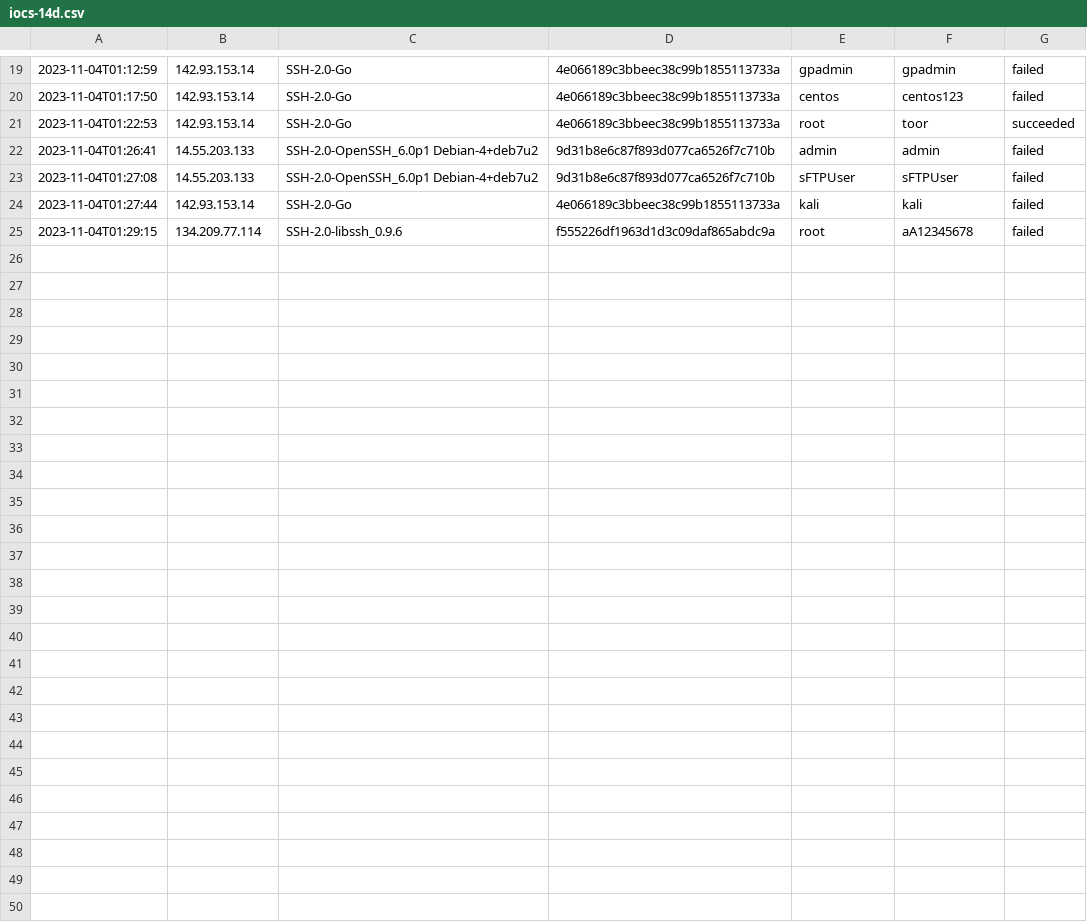
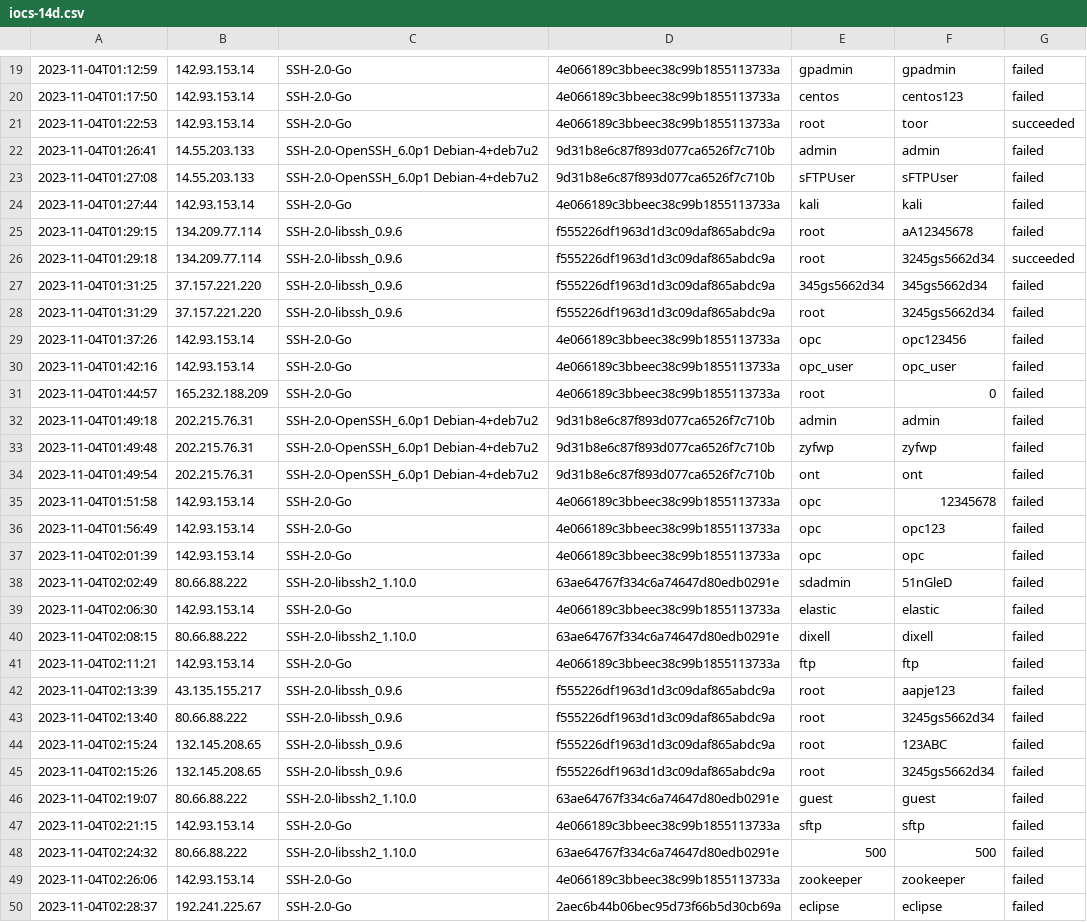
Before and after one commit to cylaris/sshtrap, a CSV file: honeypot/ssh/iocs-14d.csv, drawn as a sheet; only a part is shown, gaps mark what is left out; the diff names each change by its address in the sheet, - before the commit and + after, or states it on an @@ line.

Commit message:
Update Honeypot IOC files

```diff
--- a/honeypot/ssh/iocs-14d.csv
+++ b/honeypot/ssh/iocs-14d.csv
+row 26: 2023-11-04T01:29:18 | 134.209.77.114 | SSH-2.0-libssh_0.9.6 | f555226df1963d1d3c09daf865abdc9a | root | 3245gs5662d34 | succeeded
+row 27: 2023-11-04T01:31:25 | 37.157.221.220 | SSH-2.0-libssh_0.9.6 | f555226df1963d1d3c09daf865abdc9a | 345gs5662d34 | 345gs5662d34 | failed
+row 28: 2023-11-04T01:31:29 | 37.157.221.220 | SSH-2.0-libssh_0.9.6 | f555226df1963d1d3c09daf865abdc9a | root | 3245gs5662d34 | failed
+row 29: 2023-11-04T01:37:26 | 142.93.153.14 | SSH-2.0-Go | 4e066189c3bbeec38c99b1855113733a | opc | opc123456 | failed
+row 30: 2023-11-04T01:42:16 | 142.93.153.14 | SSH-2.0-Go | 4e066189c3bbeec38c99b1855113733a | opc_user | opc_user | failed
+row 31: 2023-11-04T01:44:57 | 165.232.188.209 | SSH-2.0-Go | 4e066189c3bbeec38c99b1855113733a | root | 0 | failed
+row 32: 2023-11-04T01:49:18 | 202.215.76.31 | SSH-2.0-OpenSSH_6.0p1 Debian-4+deb7u2 | 9d31b8e6c87f893d077ca6526f7c710b | admin | admin | failed
+row 33: 2023-11-04T01:49:48 | 202.215.76.31 | SSH-2.0-OpenSSH_6.0p1 Debian-4+deb7u2 | 9d31b8e6c87f893d077ca6526f7c710b | zyfwp | zyfwp | failed
+row 34: 2023-11-04T01:49:54 | 202.215.76.31 | SSH-2.0-OpenSSH_6.0p1 Debian-4+deb7u2 | 9d31b8e6c87f893d077ca6526f7c710b | ont | ont | failed
+row 35: 2023-11-04T01:51:58 | 142.93.153.14 | SSH-2.0-Go | 4e066189c3bbeec38c99b1855113733a | opc | 12345678 | failed
+row 36: 2023-11-04T01:56:49 | 142.93.153.14 | SSH-2.0-Go | 4e066189c3bbeec38c99b1855113733a | opc | opc123 | failed
+row 37: 2023-11-04T02:01:39 | 142.93.153.14 | SSH-2.0-Go | 4e066189c3bbeec38c99b1855113733a | opc | opc | failed
+row 38: 2023-11-04T02:02:49 | 80.66.88.222 | SSH-2.0-libssh2_1.10.0 | 63ae64767f334c6a74647d80edb0291e | sdadmin | 51nGleD | failed
+row 39: 2023-11-04T02:06:30 | 142.93.153.14 | SSH-2.0-Go | 4e066189c3bbeec38c99b1855113733a | elastic | elastic | failed
+row 40: 2023-11-04T02:08:15 | 80.66.88.222 | SSH-2.0-libssh2_1.10.0 | 63ae64767f334c6a74647d80edb0291e | dixell | dixell | failed
+row 41: 2023-11-04T02:11:21 | 142.93.153.14 | SSH-2.0-Go | 4e066189c3bbeec38c99b1855113733a | ftp | ftp | failed
+row 42: 2023-11-04T02:13:39 | 43.135.155.217 | SSH-2.0-libssh_0.9.6 | f555226df1963d1d3c09daf865abdc9a | root | aapje123 | failed
+row 43: 2023-11-04T02:13:40 | 80.66.88.222 | SSH-2.0-libssh_0.9.6 | f555226df1963d1d3c09daf865abdc9a | root | 3245gs5662d34 | failed
+row 44: 2023-11-04T02:15:24 | 132.145.208.65 | SSH-2.0-libssh_0.9.6 | f555226df1963d1d3c09daf865abdc9a | root | 123ABC | failed
+row 45: 2023-11-04T02:15:26 | 132.145.208.65 | SSH-2.0-libssh_0.9.6 | f555226df1963d1d3c09daf865abdc9a | root | 3245gs5662d34 | failed
+row 46: 2023-11-04T02:19:07 | 80.66.88.222 | SSH-2.0-libssh2_1.10.0 | 63ae64767f334c6a74647d80edb0291e | guest | guest | failed
+row 47: 2023-11-04T02:21:15 | 142.93.153.14 | SSH-2.0-Go | 4e066189c3bbeec38c99b1855113733a | sftp | sftp | failed
+row 48: 2023-11-04T02:24:32 | 80.66.88.222 | SSH-2.0-libssh2_1.10.0 | 63ae64767f334c6a74647d80edb0291e | 500 | 500 | failed
+row 49: 2023-11-04T02:26:06 | 142.93.153.14 | SSH-2.0-Go | 4e066189c3bbeec38c99b1855113733a | zookeeper | zookeeper | failed
+row 50: 2023-11-04T02:28:37 | 192.241.225.67 | SSH-2.0-Go | 2aec6b44b06bec95d73f66b5d30cb69a | eclipse | eclipse | failed
```
Also changed, not shown: honeypot/ssh/iocs-30d.csv.
